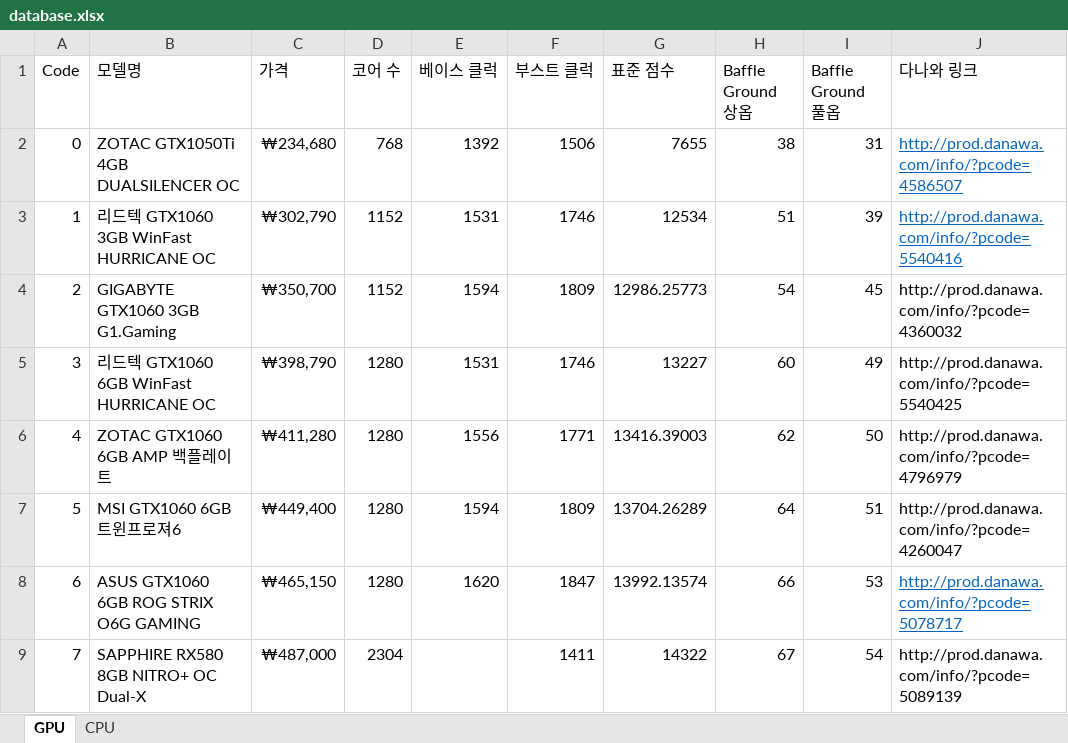
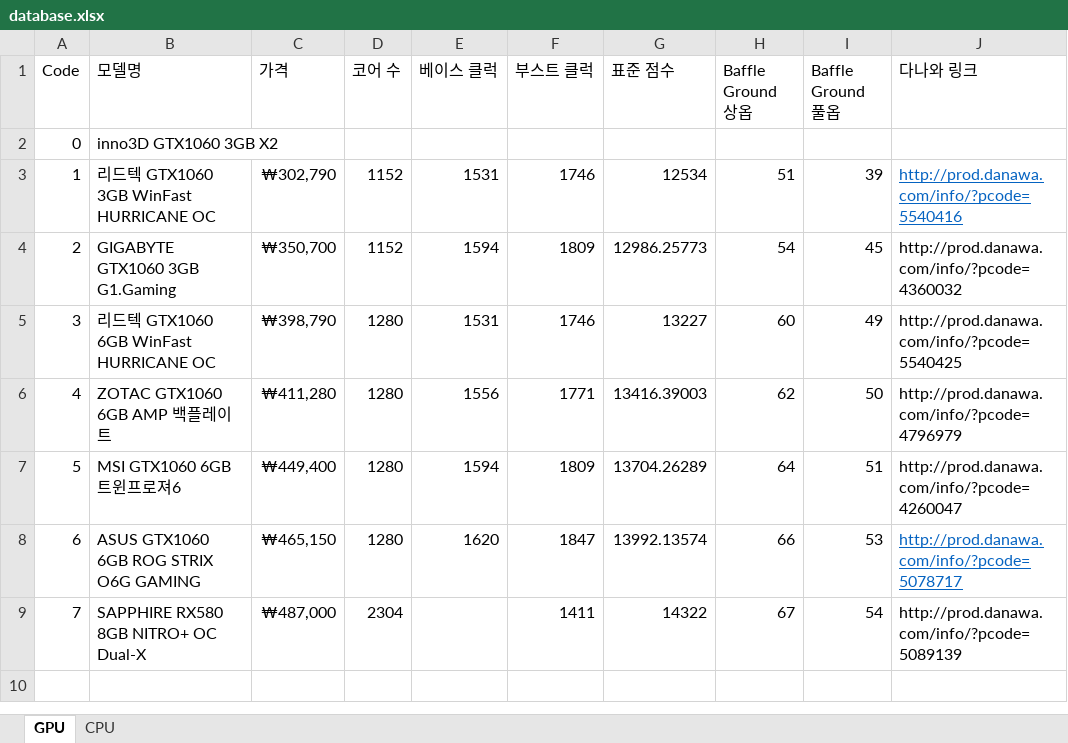
Before and after one commit to EEngblo/2018_CS374, an Excel workbook: database.xlsx, sheet GPU, drawn as a sheet; values as stored, in another font and other column widths than the file's, no borders; the diff names each change by its address in the sheet, - before the commit and + after, or states it on an @@ line.

```diff
--- a/database.xlsx (sheet GPU)
+++ b/database.xlsx (sheet GPU)
-B2 (모델명): ZOTAC GTX1050Ti 4GB DUALSILENCER OC
+B2 (모델명): inno3D GTX1060 3GB X2
-C2 (가격): ₩234,680
+C2 (가격): (empty)
-D2 (코어 수): 768
+D2 (코어 수): (empty)
-E2 (베이스 클럭): 1392
+E2 (베이스 클럭): (empty)
-F2 (부스트 클럭): 1506
+F2 (부스트 클럭): (empty)
-G2 (표준 점수): 7655
+G2 (표준 점수): (empty)
-H2 (Baffle Ground 상옵): 38
+H2 (Baffle Ground 상옵): (empty)
-I2 (Baffle Ground 풀옵): 31
+I2 (Baffle Ground 풀옵): (empty)
-J2 (다나와 링크): http://prod.danawa.com/info/?pcode=4586507
+J2 (다나와 링크): (empty)
```
Also changed, not shown: sheet CPU, formulas that keep their value, 1 other file.
